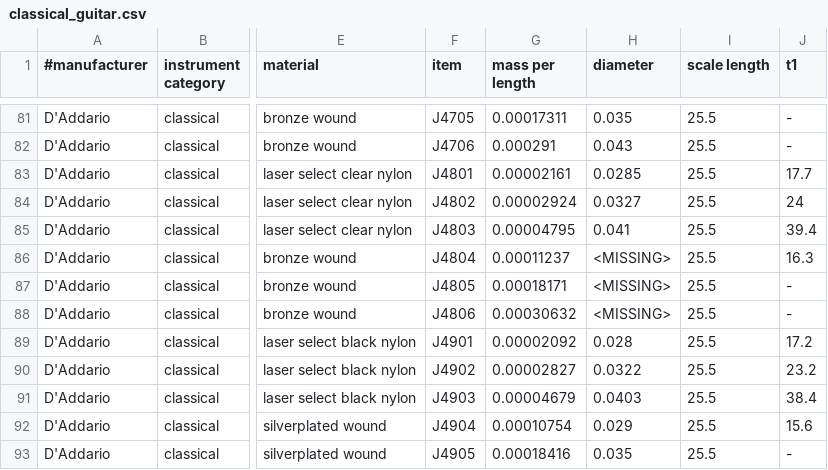
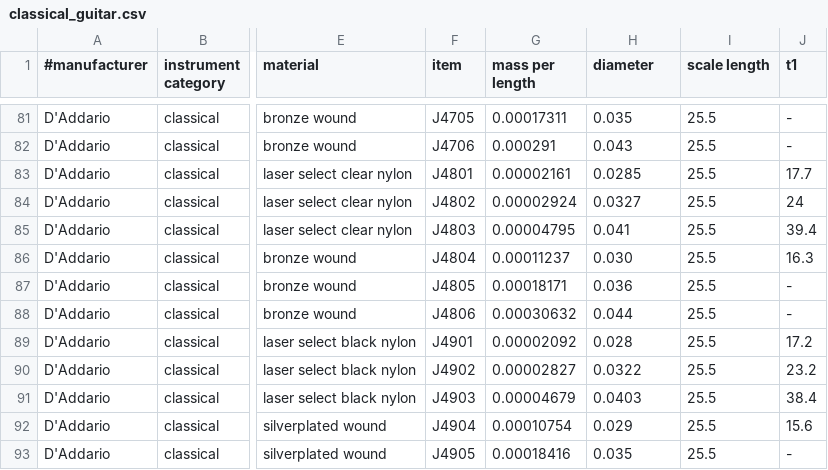
Before and after one commit to haisamido/organology, a CSV file: sources/daadario/classical_guitar.csv, drawn as a sheet; only a part is shown, gaps mark what is left out; the diff names each change by its address in the sheet, - before the commit and + after, or states it on an @@ line.

Commit message:
Populated EJ48 bass string diameters from D'Addario product page data
Filled missing diameters for EJ48 80/20 bronze wound bass strings
(J4804=0.030, J4805=0.036, J4806=0.044) sourced from the D'Addario
EJ48 product page and confirmed by stringsandbeyond.com and Sweetwater.
These values were not included in the tension chart PDF.

```diff
--- a/sources/daadario/classical_guitar.csv
+++ b/sources/daadario/classical_guitar.csv
-H86 (diameter): <MISSING>
+H86 (diameter): 0.030
-H87 (diameter): <MISSING>
+H87 (diameter): 0.036
-H88 (diameter): <MISSING>
+H88 (diameter): 0.044
```
